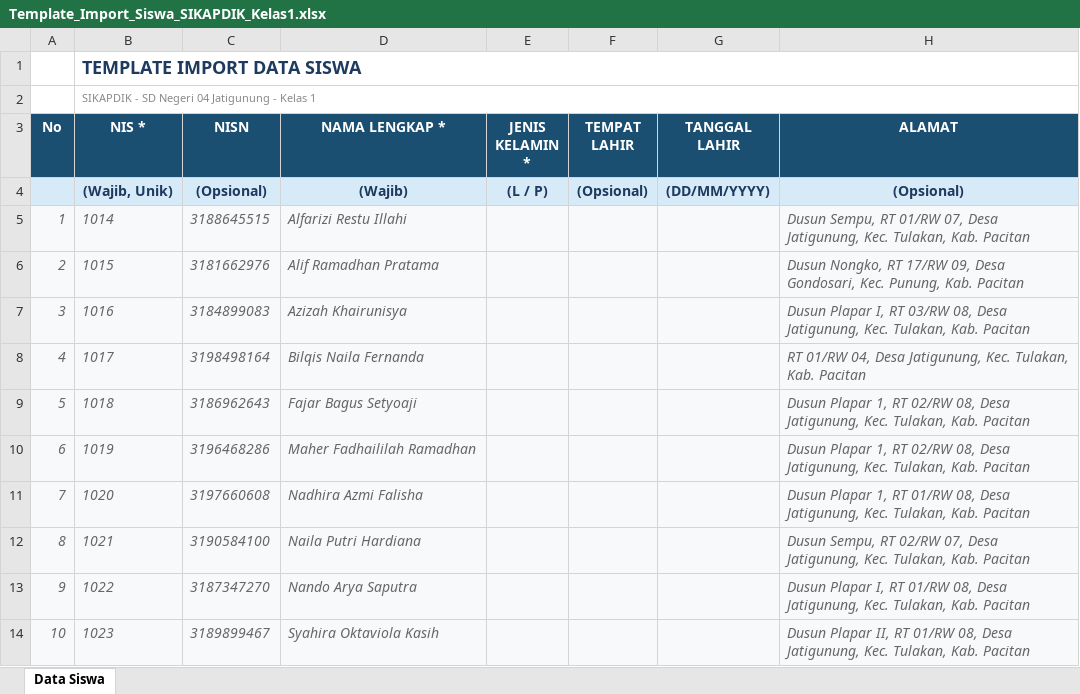
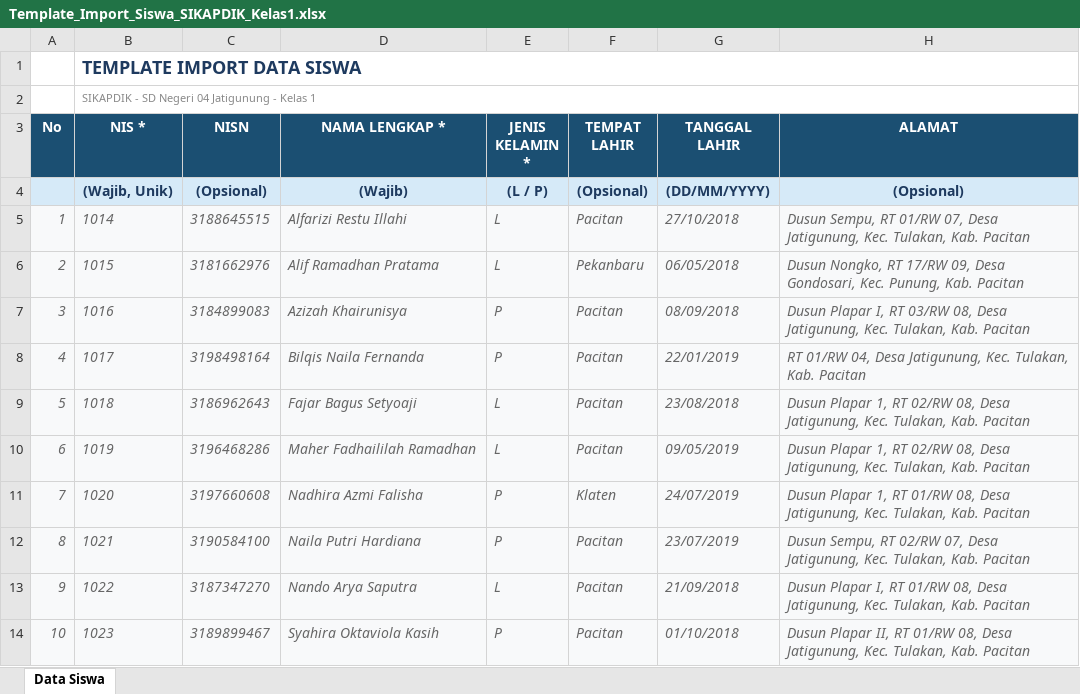
Before and after one commit to ridwanlifsan/tesisbro, an Excel workbook: import_siswa_sikapdik/Template_Import_Siswa_SIKAPDIK_Kelas1.xlsx, sheet Data Siswa, drawn as a sheet; values as stored, in another font and other column widths than the file's, no borders; the diff names each change by its address in the sheet, - before the commit and + after, or states it on an @@ line.

```diff
--- a/import_siswa_sikapdik/Template_Import_Siswa_SIKAPDIK_Kelas1.xlsx (sheet Data Siswa)
+++ b/import_siswa_sikapdik/Template_Import_Siswa_SIKAPDIK_Kelas1.xlsx (sheet Data Siswa)
-E5:E6 (JENIS KELAMIN *): (empty)
+E5:E6 (JENIS KELAMIN *): L
-F5 (TEMPAT LAHIR): (empty)
+F5 (TEMPAT LAHIR): Pacitan
-G5 (TANGGAL LAHIR): (empty)
+G5 (TANGGAL LAHIR): 27/10/2018
-F6 (TEMPAT LAHIR): (empty)
+F6 (TEMPAT LAHIR): Pekanbaru
-G6 (TANGGAL LAHIR): (empty)
+G6 (TANGGAL LAHIR): 06/05/2018
-E7:E8 (JENIS KELAMIN *): (empty)
+E7:E8 (JENIS KELAMIN *): P
-F7:F10 (TEMPAT LAHIR): (empty)
+F7:F10 (TEMPAT LAHIR): Pacitan
-G7 (TANGGAL LAHIR): (empty)
+G7 (TANGGAL LAHIR): 08/09/2018
-G8 (TANGGAL LAHIR): (empty)
+G8 (TANGGAL LAHIR): 22/01/2019
-E9:E10 (JENIS KELAMIN *): (empty)
+E9:E10 (JENIS KELAMIN *): L
-G9 (TANGGAL LAHIR): (empty)
+G9 (TANGGAL LAHIR): 23/08/2018
-G10 (TANGGAL LAHIR): (empty)
+G10 (TANGGAL LAHIR): 09/05/2019
-E11:E12 (JENIS KELAMIN *): (empty)
+E11:E12 (JENIS KELAMIN *): P
-F11 (TEMPAT LAHIR): (empty)
+F11 (TEMPAT LAHIR): Klaten
-G11 (TANGGAL LAHIR): (empty)
+G11 (TANGGAL LAHIR): 24/07/2019
-F12:F14 (TEMPAT LAHIR): (empty)
+F12:F14 (TEMPAT LAHIR): Pacitan
-G12 (TANGGAL LAHIR): (empty)
+G12 (TANGGAL LAHIR): 23/07/2019
-E13 (JENIS KELAMIN *): (empty)
+E13 (JENIS KELAMIN *): L
-G13 (TANGGAL LAHIR): (empty)
+G13 (TANGGAL LAHIR): 21/09/2018
-E14 (JENIS KELAMIN *): (empty)
+E14 (JENIS KELAMIN *): P
-G14 (TANGGAL LAHIR): (empty)
+G14 (TANGGAL LAHIR): 01/10/2018
```
Also changed, not shown: import_siswa_sikapdik/Template_Import_Siswa_SIKAPDIK_Kelas2.xlsx, import_siswa_sikapdik/Template_Import_Siswa_SIKAPDIK_Kelas3.xlsx, 4 other files.
